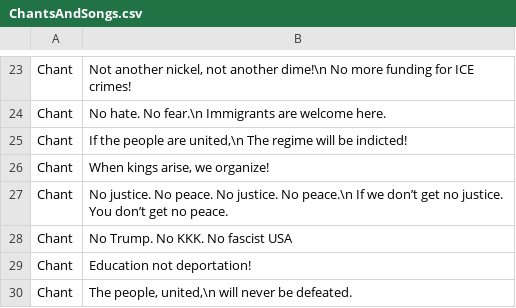
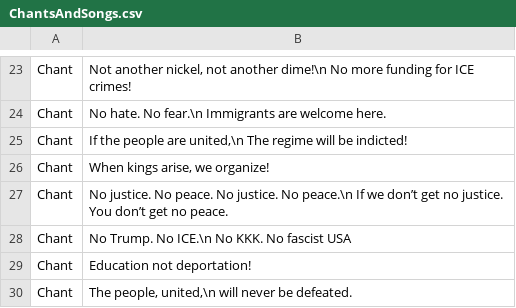
Before and after one commit to Munsky/NoKingsAAUP, a CSV file: bingoData/ChantsAndSongs.csv, drawn as a sheet; only a part is shown, gaps mark what is left out.

Commit message:
Update ChantsAndSongs.csv

```diff
--- a/bingoData/ChantsAndSongs.csv
+++ b/bingoData/ChantsAndSongs.csv
@@ -27,3 +27,3 @@ Chant,"When kings arise, we organize!"
 Chant,No justice. No peace. No justice. No peace.\n If we don’t get no justice. You don’t get no peace.
-Chant,No Trump. No KKK. No fascist USA
+Chant,No Trump. No ICE.\n No KKK. No fascist USA
 Chant,Education not deportation!
```
